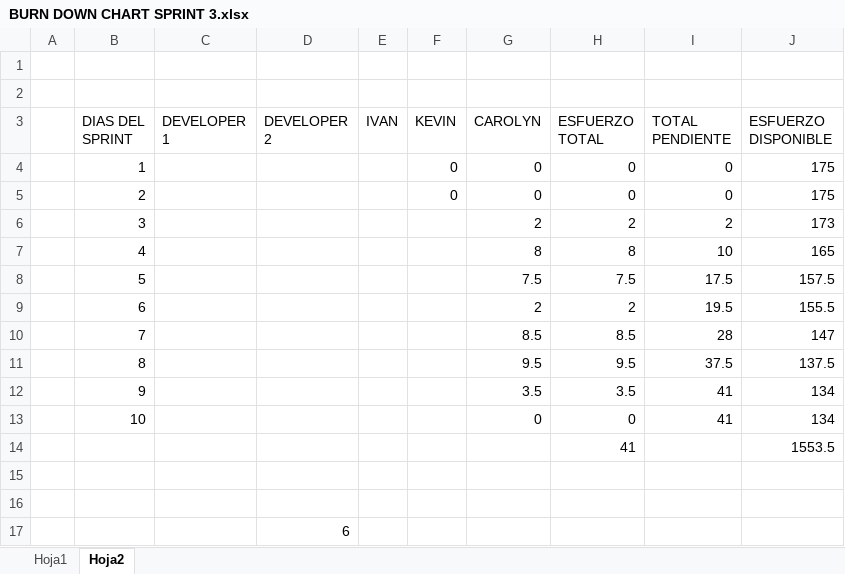
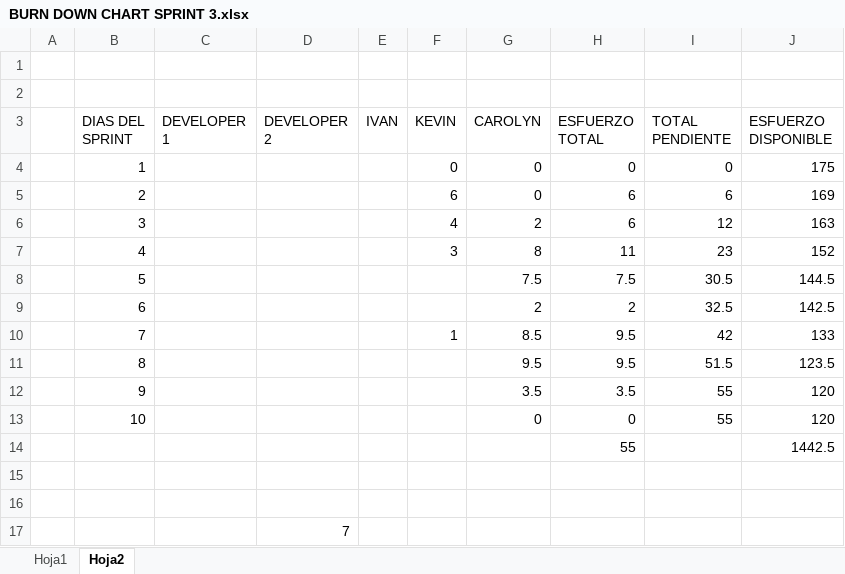
Before and after one commit to Sky-soft-Loyola/CONSULTORIO-ODONTOLOGICO, an Excel workbook: complements/documentacion/BURN DOWN CHART SPRINT 3.xlsx, sheet Hoja2, drawn as a sheet; values as stored, in another font and other column widths than the file's, no borders; removed rows and columns are numbered as before the commit, all else as after; the diff names each change by its address in the sheet, - before the commit and + after, or states it on an @@ line.

Commit message:
Update BURN DOWN CHART SPRINT 3.xlsx
horas trabajadas kevin

```diff
--- a/complements/documentacion/BURN DOWN CHART SPRINT 3.xlsx (sheet Hoja2)
+++ b/complements/documentacion/BURN DOWN CHART SPRINT 3.xlsx (sheet Hoja2)
-row 5:  | 2 |  |  |  | 0 | 0 | 0 | 0 | 175
-row 6:  | 3 |  |  |  |  | 2 | 2 | 2 | 173
-row 7:  | 4 |  |  |  |  | 8 | 8 | 10 | 165
+row 5:  | 2 |  |  |  | 6 | 0 | 6 | 6 | 169
+row 6:  | 3 |  |  |  | 4 | 2 | 6 | 12 | 163
+row 7:  | 4 |  |  |  | 3 | 8 | 11 | 23 | 152
-I8 (TOTAL PENDIENTE): 17.5
+I8 (TOTAL PENDIENTE): 30.5
-J8 (ESFUERZO DISPONIBLE): 157.5
+J8 (ESFUERZO DISPONIBLE): 144.5
-I9 (TOTAL PENDIENTE): 19.5
+I9 (TOTAL PENDIENTE): 32.5
-J9 (ESFUERZO DISPONIBLE): 155.5
+J9 (ESFUERZO DISPONIBLE): 142.5
-row 10:  | 7 |  |  |  |  | 8.5 | 8.5 | 28 | 147
+row 10:  | 7 |  |  |  | 1 | 8.5 | 9.5 | 42 | 133
-I11 (TOTAL PENDIENTE): 37.5
+I11 (TOTAL PENDIENTE): 51.5
-J11 (ESFUERZO DISPONIBLE): 137.5
+J11 (ESFUERZO DISPONIBLE): 123.5
-I12:I13 (TOTAL PENDIENTE): 41
+I12:I13 (TOTAL PENDIENTE): 55
-J12:J13 (ESFUERZO DISPONIBLE): 134
+J12:J13 (ESFUERZO DISPONIBLE): 120
-row 14:  |  |  |  |  |  |  | 41 |  | 1553.5
+row 14:  |  |  |  |  |  |  | 55 |  | 1442.5
-D17 (DEVELOPER 2): 6
+D17 (DEVELOPER 2): 7
```
Also changed, not shown: charts or pictures.
